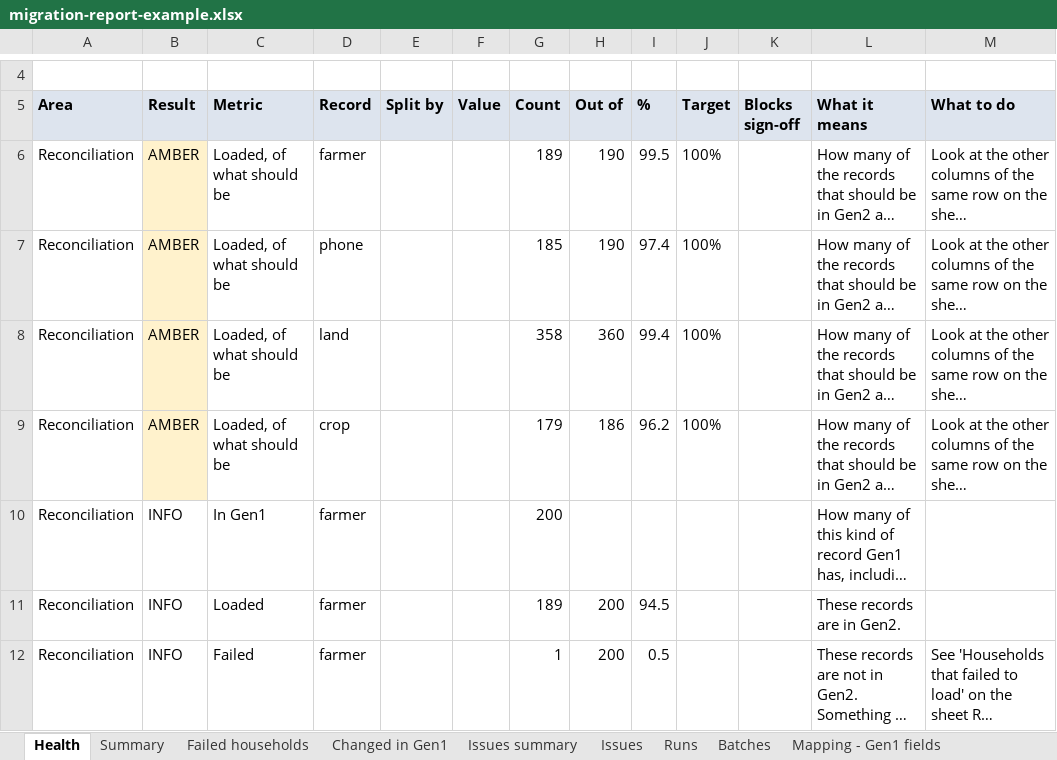
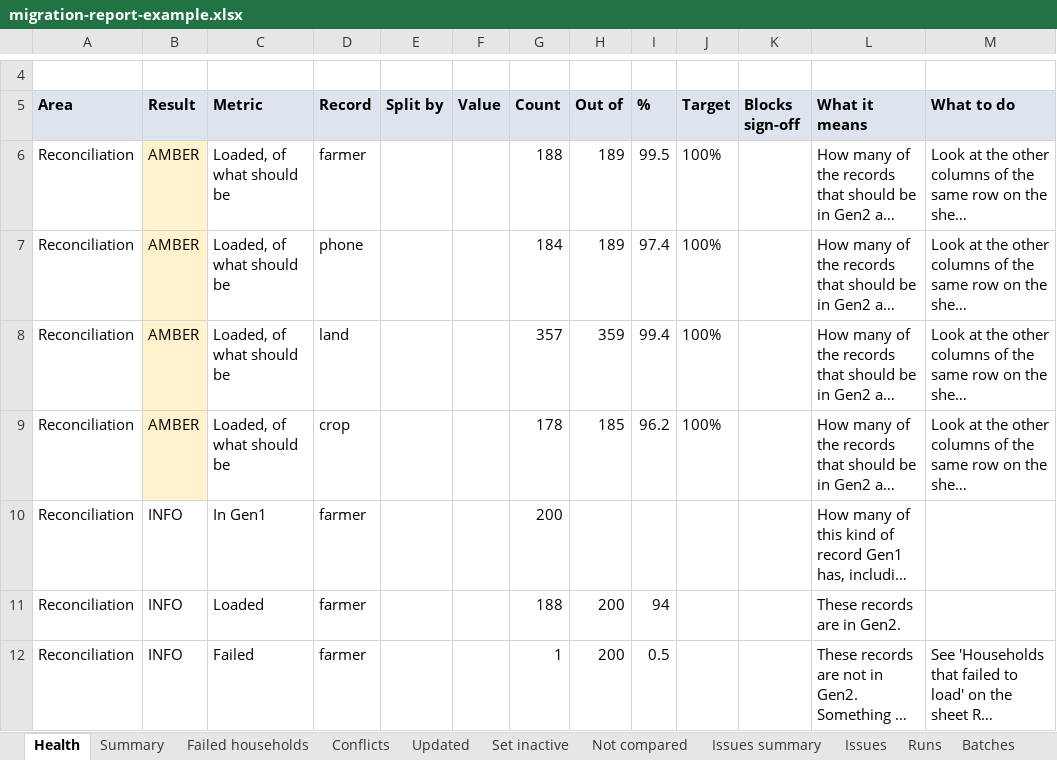
Before and after one commit to Centre-for-Open-Societal-Systems/oan-fr-data-migration, an Excel workbook: docs/quality-assessment/examples/migration-report-example.xlsx, sheet Health, drawn as a sheet; only a part is shown, gaps mark what is left out; long unchanged cells end in …; values as stored, in another font and other column widths than the file's, no borders; the diff covers the shown part only; the diff names each change by its address in the sheet, - before the commit and + after, or states it on an @@ line.

Commit message:
Bring Gen1's changes into Gen2 when the migration is run again
Run again with --all after the full load, the migration now updates
households that changed in Gen1, adds records new to them, and at the end
sets records Gen1 no longer has INACTIVE (never deleted). A household
that staff have edited in Gen2 since it was migrated is not touched: it is
a conflict, settled with --resolve (keep Gen2) or --overwrite (write Gen1
over the edits), for one or more households.

Every change is recorded in migration.change and shown in the report's
sheets Conflicts, Updated and Set inactive. verify skips households edited
in Gen2; health checks conflicts and records still active that Gen1 no
longer has. The schema file brings earlier tables up to date.

```diff
--- a/docs/quality-assessment/examples/migration-report-example.xlsx (sheet Health)
+++ b/docs/quality-assessment/examples/migration-report-example.xlsx (sheet Health)
-sheet tab: Changed in Gen1
+sheet tab: Conflicts
+sheet tab: Updated
+sheet tab: Set inactive
+sheet tab: Not compared
-G6 (Count): 189
+G6 (Count): 188
-H6:H7 (Out of): 190
+H6:H7 (Out of): 189
-G7 (Count): 185
+G7 (Count): 184
-G8 (Count): 358
+G8 (Count): 357
-H8 (Out of): 360
+H8 (Out of): 359
-G9 (Count): 179
+G9 (Count): 178
-H9 (Out of): 186
+H9 (Out of): 185
-G11 (Count): 189
+G11 (Count): 188
-I11 (%): 94.5
+I11 (%): 94
```
Also changed, not shown: 23 added rows, 102 edited cells and cell formats elsewhere in this sheet, sheet Issues, sheet Mapping - Gen1 fields, sheet Summary, sheet Mapping - Gen2 columns, sheet Conflicts, sheet Runs, 3 more sheets, docs/quality-assessment/examples/health-report-example.xlsx, docs/quality-assessment/examples/verify-report-example.xlsx, 23 other files.
